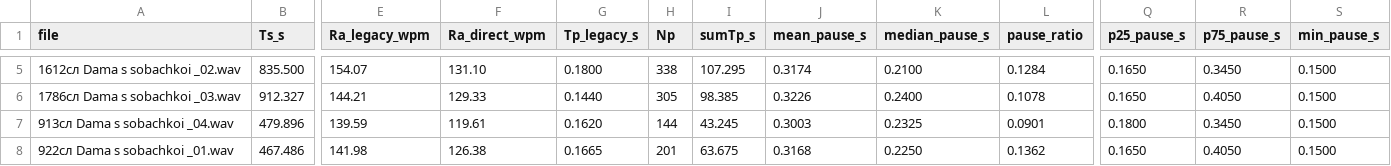
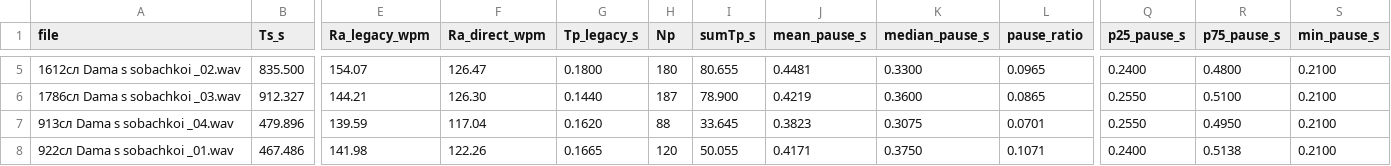
Before and after one commit to zhitko/speech-rate-meter-2, a CSV file: docs/eval-tests.csv, drawn as a sheet; only a part is shown, gaps mark what is left out; the diff covers the shown part only; the diff names each change by its address in the sheet, - before the commit and + after, or states it on an @@ line.

```diff
--- a/docs/eval-tests.csv
+++ b/docs/eval-tests.csv
-F5 (Ra_direct_wpm): 131.10
+F5 (Ra_direct_wpm): 126.47
-H5 (Np): 338
+H5 (Np): 180
-I5 (sumTp_s): 107.295
+I5 (sumTp_s): 80.655
-J5 (mean_pause_s): 0.3174
+J5 (mean_pause_s): 0.4481
-K5 (median_pause_s): 0.2100
+K5 (median_pause_s): 0.3300
-L5 (pause_ratio): 0.1284
+L5 (pause_ratio): 0.0965
-Q5 (p25_pause_s): 0.1650
+Q5 (p25_pause_s): 0.2400
-R5 (p75_pause_s): 0.3450
+R5 (p75_pause_s): 0.4800
-S5:S8 (min_pause_s): 0.1500
+S5:S8 (min_pause_s): 0.2100
-F6 (Ra_direct_wpm): 129.33
+F6 (Ra_direct_wpm): 126.30
-H6 (Np): 305
+H6 (Np): 187
-I6 (sumTp_s): 98.385
+I6 (sumTp_s): 78.900
-J6 (mean_pause_s): 0.3226
+J6 (mean_pause_s): 0.4219
-K6 (median_pause_s): 0.2400
+K6 (median_pause_s): 0.3600
-L6 (pause_ratio): 0.1078
+L6 (pause_ratio): 0.0865
-Q6 (p25_pause_s): 0.1650
+Q6 (p25_pause_s): 0.2550
-R6 (p75_pause_s): 0.4050
+R6 (p75_pause_s): 0.5100
-F7 (Ra_direct_wpm): 119.61
+F7 (Ra_direct_wpm): 117.04
-H7 (Np): 144
+H7 (Np): 88
-I7 (sumTp_s): 43.245
+I7 (sumTp_s): 33.645
-J7 (mean_pause_s): 0.3003
+J7 (mean_pause_s): 0.3823
-K7 (median_pause_s): 0.2325
+K7 (median_pause_s): 0.3075
-L7 (pause_ratio): 0.0901
+L7 (pause_ratio): 0.0701
-Q7 (p25_pause_s): 0.1800
+Q7 (p25_pause_s): 0.2550
-R7 (p75_pause_s): 0.3450
+R7 (p75_pause_s): 0.4950
-F8 (Ra_direct_wpm): 126.38
+F8 (Ra_direct_wpm): 122.26
-H8 (Np): 201
+H8 (Np): 120
-I8 (sumTp_s): 63.675
+I8 (sumTp_s): 50.055
-J8 (mean_pause_s): 0.3168
+J8 (mean_pause_s): 0.4171
-K8 (median_pause_s): 0.2250
+K8 (median_pause_s): 0.3750
-L8 (pause_ratio): 0.1362
+L8 (pause_ratio): 0.1071
-Q8 (p25_pause_s): 0.1650
+Q8 (p25_pause_s): 0.2400
-R8 (p75_pause_s): 0.4050
+R8 (p75_pause_s): 0.5138
```
Also changed, not shown: 135 edited cells elsewhere in this file, 14 other files.
